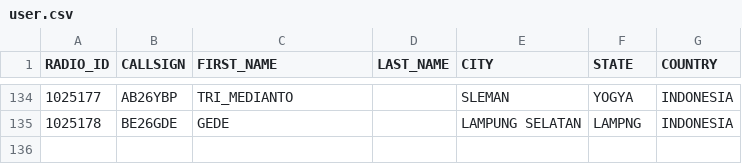
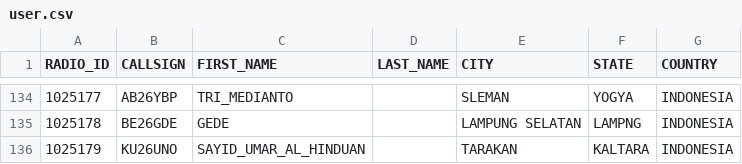
Before and after one commit to tombolptt/KT25ARI, a CSV file: user.csv, drawn as a sheet; only a part is shown, gaps mark what is left out; the diff names each change by its address in the sheet, - before the commit and + after, or states it on an @@ line.

Commit message:
Update user.csv otomatis via Aplikasi

```diff
--- a/user.csv
+++ b/user.csv
+row 136: 1025179 | KU26UNO | SAYID_UMAR_AL_HINDUAN |  | TARAKAN | KALTARA | INDONESIA
```
